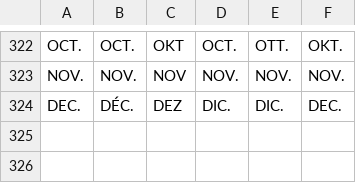
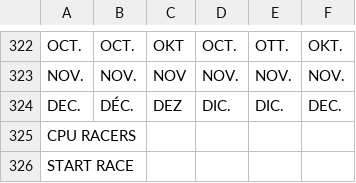
Before and after one commit to Mirmirmi/CroMagRally, a CSV file: Data/System/strings.csv, drawn as a sheet; only a part is shown, gaps mark what is left out; the diff names each change by its address in the sheet, - before the commit and + after, or states it on an @@ line.

Commit message:
Add CPU racers to multiplayer races with pre-race options menu

```diff
--- a/Data/System/strings.csv
+++ b/Data/System/strings.csv
+row 325: CPU RACERS
+row 326: START RACE
```
Also changed, not shown: 7 other files.
